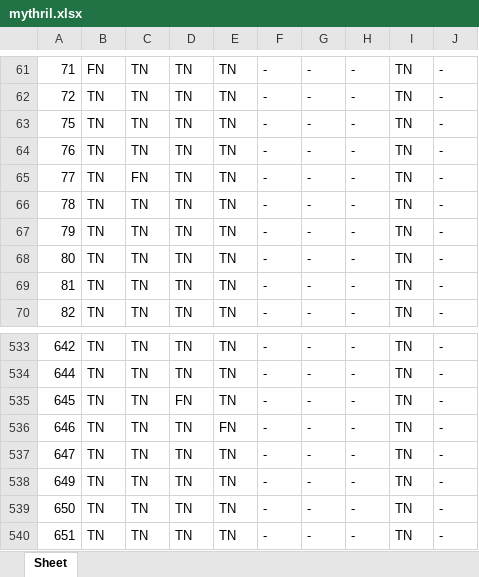
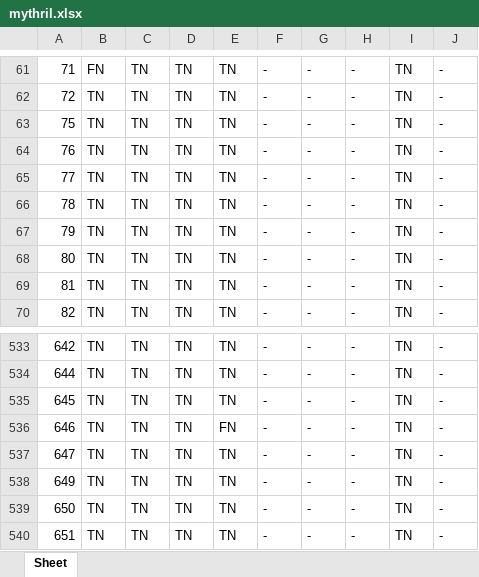
Before and after one commit to BugmakerCC/SOChecker, an Excel workbook: evaluation/RQ2/mythril.xlsx, sheet Sheet, drawn as a sheet; only a part is shown, gaps mark what is left out; values as stored, in another font and other column widths than the file's, no borders; the diff names each change by its address in the sheet, - before the commit and + after, or states it on an @@ line.

```diff
--- a/evaluation/RQ2/mythril.xlsx (sheet Sheet)
+++ b/evaluation/RQ2/mythril.xlsx (sheet Sheet)
-C65: FN
+C65: TN
-D535: FN
+D535: TN
```
Also changed, not shown: evaluation/RQ2/SOChecker.xlsx, evaluation/RQ2/conkas.xlsx, 12 other files.
